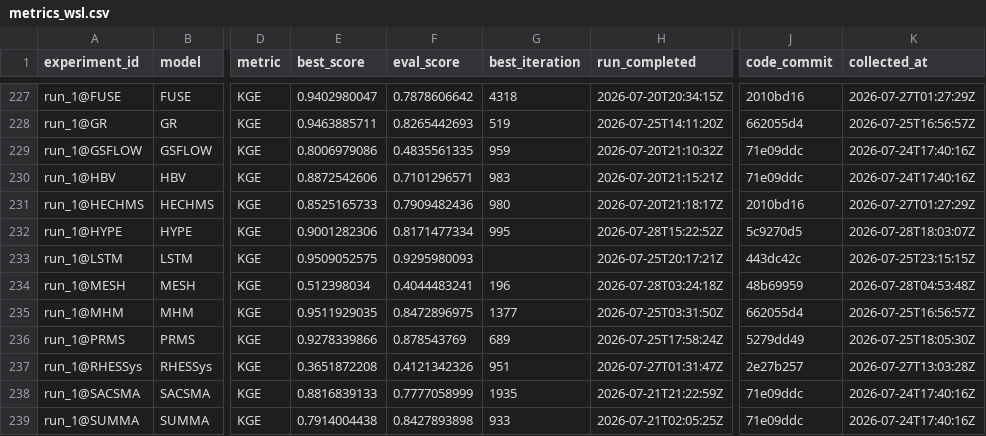
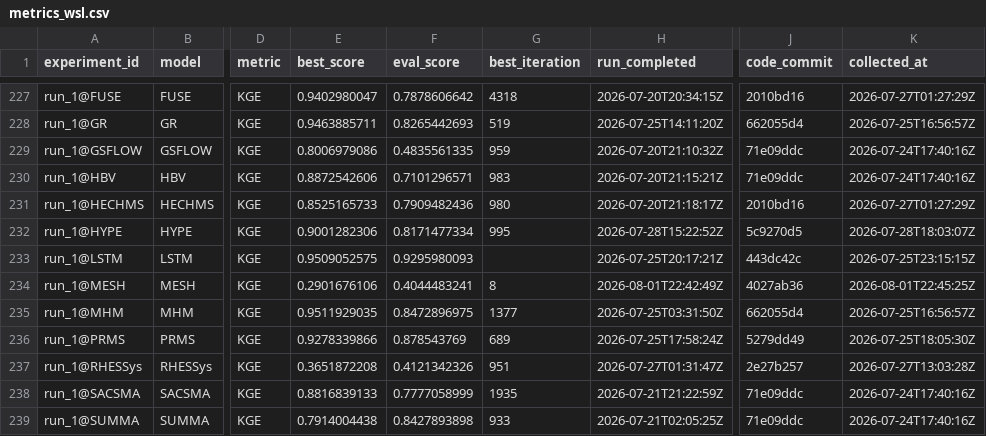
Before and after one commit to DarriEy/SYMFLUENCE, a CSV file: examples/paper_case_studies/repro_status/metrics_wsl.csv, drawn as a sheet; only a part is shown, gaps mark what is left out; the diff names each change by its address in the sheet, - before the commit and + after, or states it on an @@ line.

```diff
--- a/examples/paper_case_studies/repro_status/metrics_wsl.csv
+++ b/examples/paper_case_studies/repro_status/metrics_wsl.csv
-E234 (best_score): 0.512398034
+E234 (best_score): 0.2901676106
-G234 (best_iteration): 196
+G234 (best_iteration): 8
-H234 (run_completed): 2026-07-28T03:24:18Z
+H234 (run_completed): 2026-08-01T22:42:49Z
-J234 (code_commit): 48b69959
+J234 (code_commit): 4027ab36
-K234 (collected_at): 2026-07-28T04:53:48Z
+K234 (collected_at): 2026-08-01T22:45:25Z
```
Also changed, not shown: examples/paper_case_studies/repro_status/comparison.csv.
